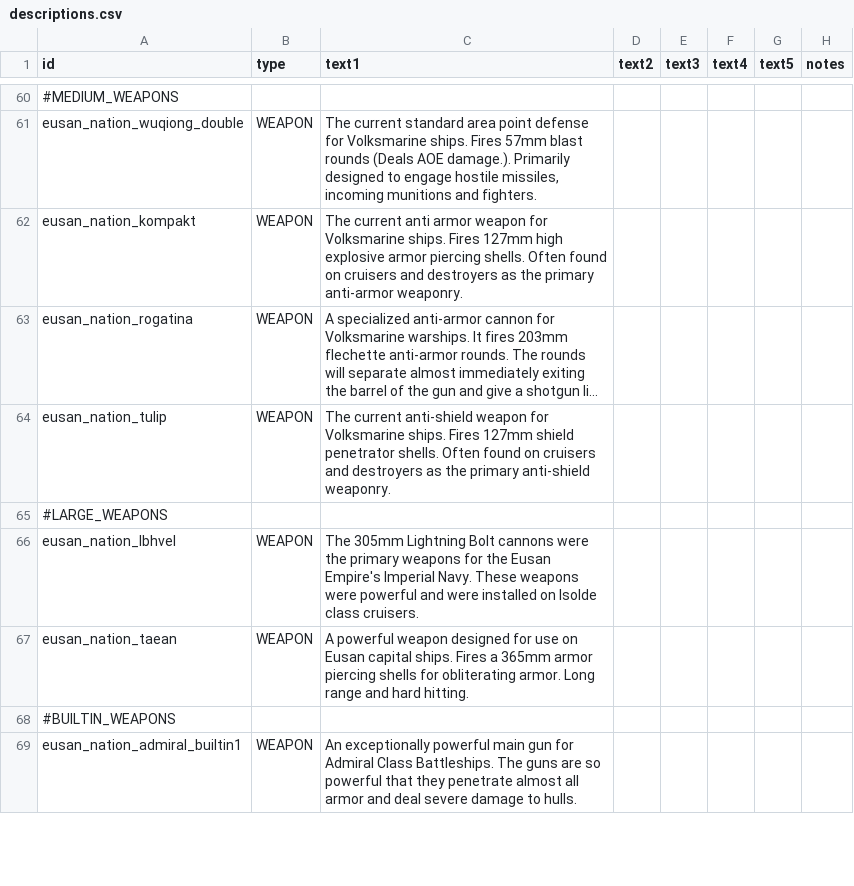
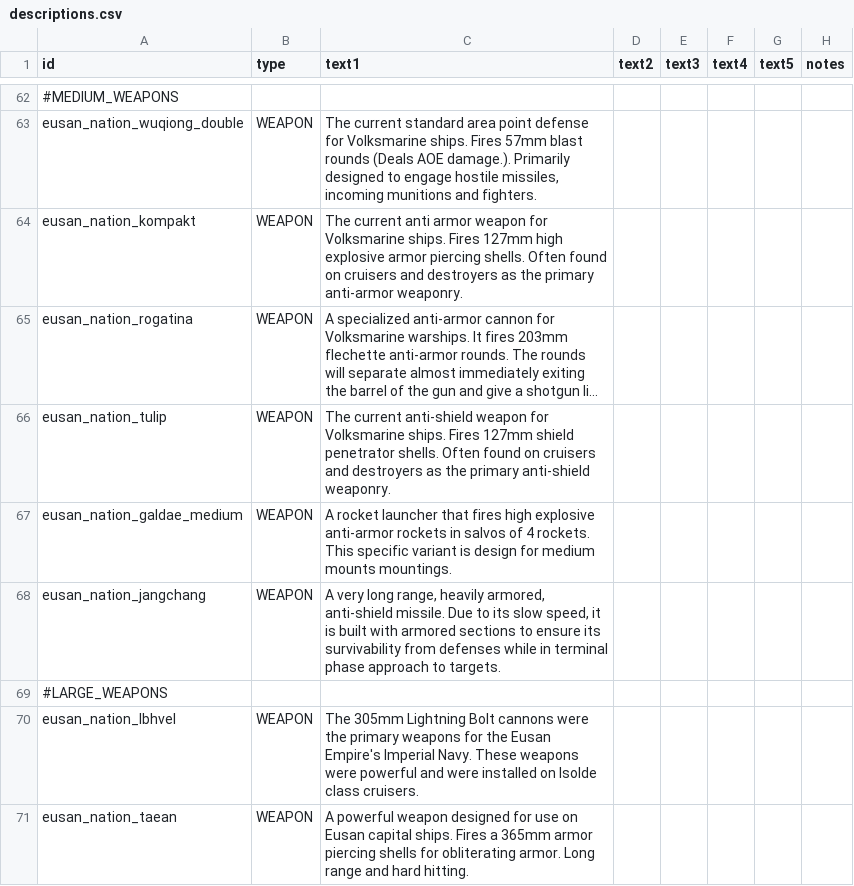
Before and after one commit to naslee2/SignalisMod, a CSV file: data/strings/descriptions.csv, drawn as a sheet; only a part is shown, gaps mark what is left out; the shorter side is filled out with more unchanged rows; long unchanged cells end in …; the diff covers the shown part only; the diff names each change by its address in the sheet, - before the commit and + after, or states it on an @@ line.

```diff
--- a/data/strings/descriptions.csv
+++ b/data/strings/descriptions.csv
+row 67: eusan_nation_galdae_medium | WEAPON | A rocket launcher that fires high explosive anti-armor rockets in salvos of 4 rockets. This specific variant is design for medium mounts mountings.
+row 68: eusan_nation_jangchang | WEAPON | A very long range, heavily armored, anti-shield missile. Due to its slow speed, it is built with armored sections to ensure its survivability from defenses while in terminal phase approach to targets.
```
Also changed, not shown: 4 added rows and 1 moved row elsewhere in this file, data/weapons/weapon_data.csv.
